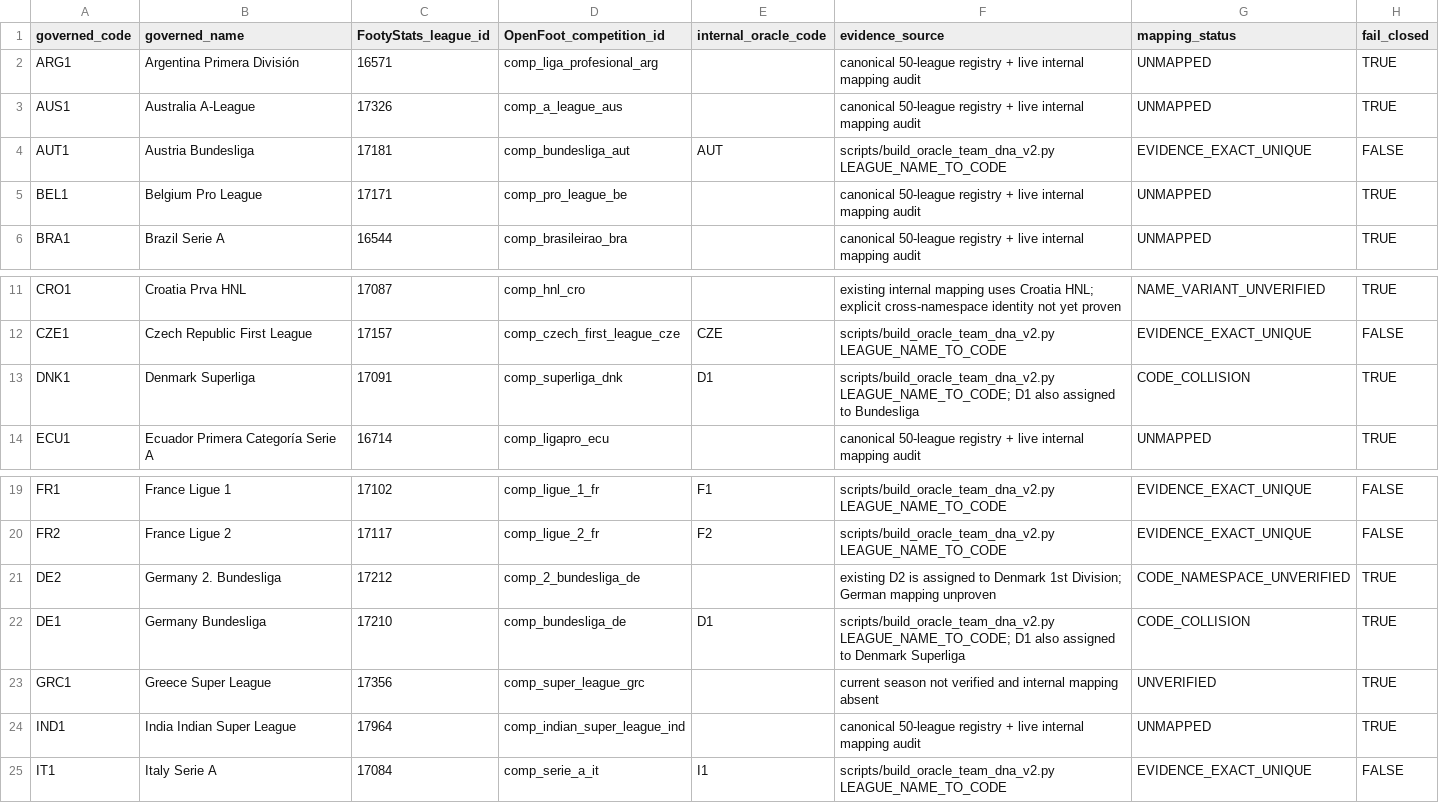
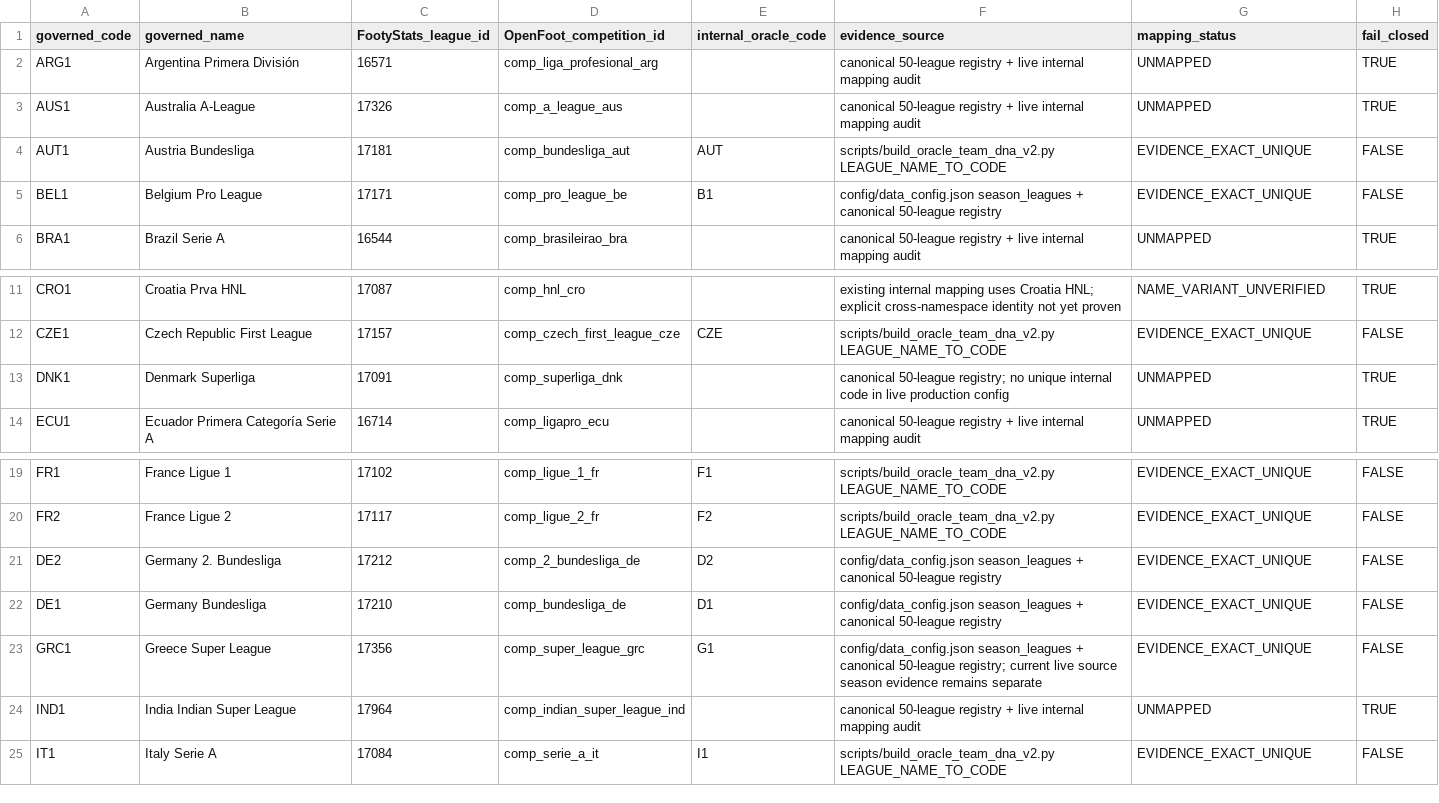
Before and after one commit to dtnzv5by8c-ship-it/oracle-validation-learning, a CSV file: data/prospective/oracle_50_league_internal_identity_bridge_research.csv, drawn as a sheet; only a part is shown, gaps mark what is left out.

Commit message:
Refine 50-league internal identity bridge from live config evidence

```diff
--- a/data/prospective/oracle_50_league_internal_identity_bridge_research.csv
+++ b/data/prospective/oracle_50_league_internal_identity_bridge_research.csv
@@ -4,3 +4,3 @@ AUS1,Australia A-League,17326,comp_a_league_aus,,canonical 50-league registry +
 AUT1,Austria Bundesliga,17181,comp_bundesliga_aut,AUT,scripts/build_oracle_team_dna_v2.py LEAGUE_NAME_TO_CODE,EVIDENCE_EXACT_UNIQUE,FALSE
-BEL1,Belgium Pro League,17171,comp_pro_league_be,,canonical 50-league registry + live internal mapping audit,UNMAPPED,TRUE
+BEL1,Belgium Pro League,17171,comp_pro_league_be,B1,config/data_config.json season_leagues + canonical 50-league registry,EVIDENCE_EXACT_UNIQUE,FALSE
 BRA1,Brazil Serie A,16544,comp_brasileirao_bra,,canonical 50-league registry + live internal mapping audit,UNMAPPED,TRUE
@@ -12,3 +12,3 @@ CRO1,Croatia Prva HNL,17087,comp_hnl_cro,,existing internal mapping uses Croatia
 CZE1,Czech Republic First League,17157,comp_czech_first_league_cze,CZE,scripts/build_oracle_team_dna_v2.py LEAGUE_NAME_TO_CODE,EVIDENCE_EXACT_UNIQUE,FALSE
-DNK1,Denmark Superliga,17091,comp_superliga_dnk,D1,scripts/build_oracle_team_dna_v2.py LEAGUE_NAME_TO_CODE; D1 also assigned to Bundesliga,CODE_COLLISION,TRUE
+DNK1,Denmark Superliga,17091,comp_superliga_dnk,,canonical 50-league registry; no unique internal code in live production config,UNMAPPED,TRUE
 ECU1,Ecuador Primera Categoría Serie A,16714,comp_ligapro_ecu,,canonical 50-league registry + live internal mapping audit,UNMAPPED,TRUE
@@ -20,5 +20,5 @@ FR1,France Ligue 1,17102,comp_ligue_1_fr,F1,scripts/build_oracle_team_dna_v2.py
 FR2,France Ligue 2,17117,comp_ligue_2_fr,F2,scripts/build_oracle_team_dna_v2.py LEAGUE_NAME_TO_CODE,EVIDENCE_EXACT_UNIQUE,FALSE
-DE2,Germany 2. Bundesliga,17212,comp_2_bundesliga_de,,existing D2 is assigned to Denmark 1st Division; German mapping unproven,CODE_NAMESPACE_UNVERIFIED,TRUE
-DE1,Germany Bundesliga,17210,comp_bundesliga_de,D1,scripts/build_oracle_team_dna_v2.py LEAGUE_NAME_TO_CODE; D1 also assigned to Denmark Superliga,CODE_COLLISION,TRUE
-GRC1,Greece Super League,17356,comp_super_league_grc,,current season not verified and internal mapping absent,UNVERIFIED,TRUE
+DE2,Germany 2. Bundesliga,17212,comp_2_bundesliga_de,D2,config/data_config.json season_leagues + canonical 50-league registry,EVIDENCE_EXACT_UNIQUE,FALSE
+DE1,Germany Bundesliga,17210,comp_bundesliga_de,D1,config/data_config.json season_leagues + canonical 50-league registry,EVIDENCE_EXACT_UNIQUE,FALSE
+GRC1,Greece Super League,17356,comp_super_league_grc,G1,config/data_config.json season_leagues + canonical 50-league registry; current live source season evidence remains separate,EVIDENCE_EXACT_UNIQUE,FALSE
 IND1,India Indian Super League,17964,comp_indian_super_league_ind,,canonical 50-league registry + live internal mapping audit,UNMAPPED,TRUE
```
